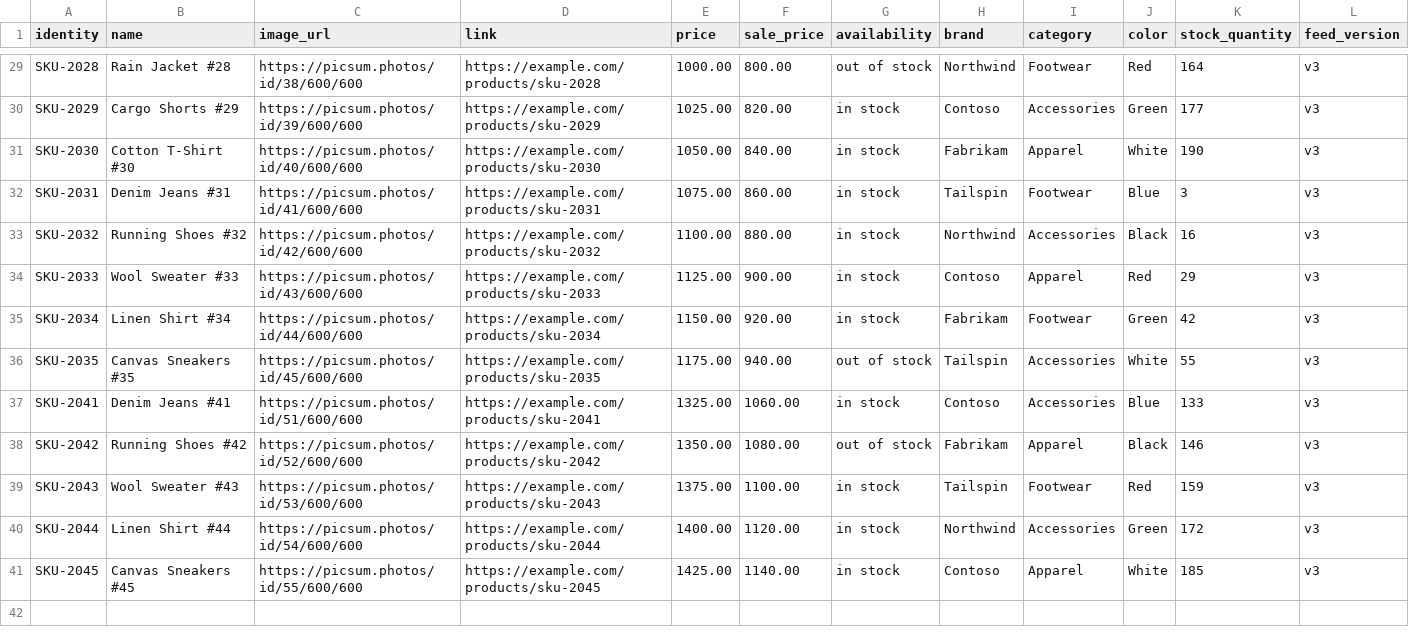
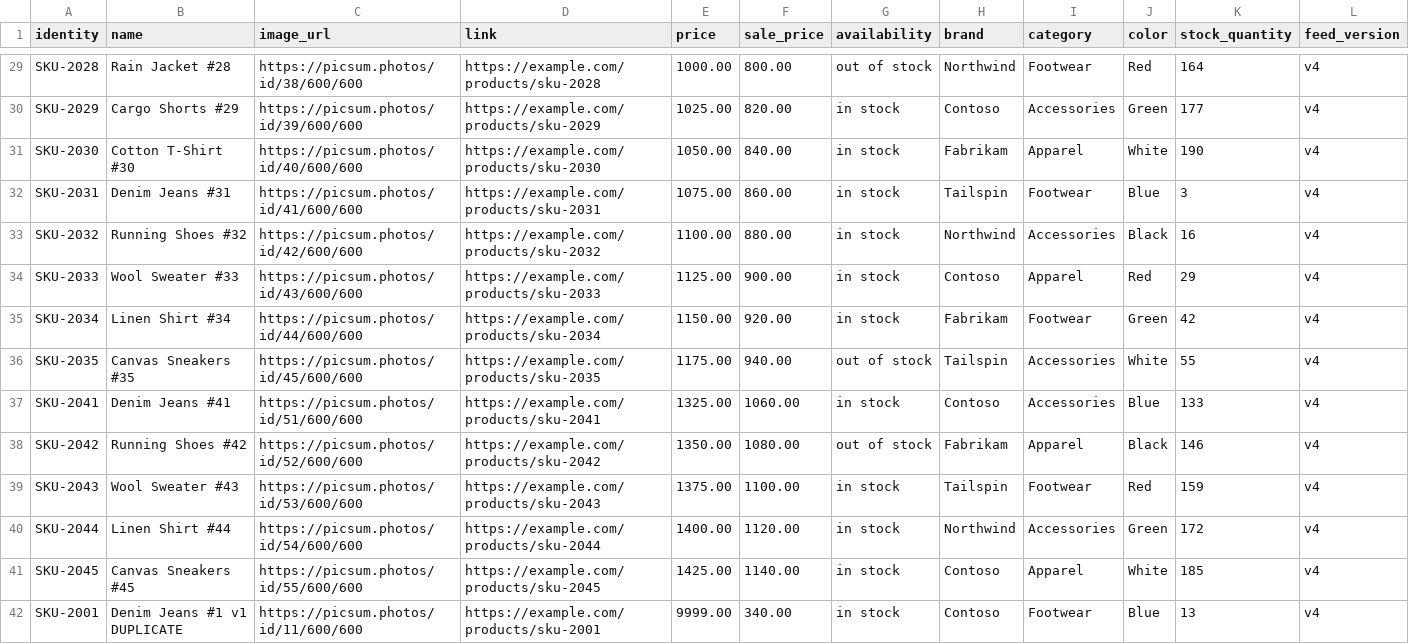
Before and after one commit to mohit-504/ScheduledSyncTest, a CSV file: feed.csv, drawn as a sheet; only a part is shown, gaps mark what is left out; the diff covers the shown part only; the diff names each change by its address in the sheet, - before the commit and + after, or states it on an @@ line.

Commit message:
v4: SKU-2001 duplicated, second copy price 9999.00

```diff
--- a/feed.csv
+++ b/feed.csv
-L29:L41 (feed_version): v3
+L29:L41 (feed_version): v4
+row 42: SKU-2001 | Denim Jeans #1 v1 DUPLICATE | https://picsum.photos/id/11/600/600 | https://example.com/products/sku-2001 | 9999.00 | 340.00 | in stock | Contoso | Footwear | Blue | 13 | v4
```
Also changed, not shown: 27 edited cells elsewhere in this file, 1 other file.
